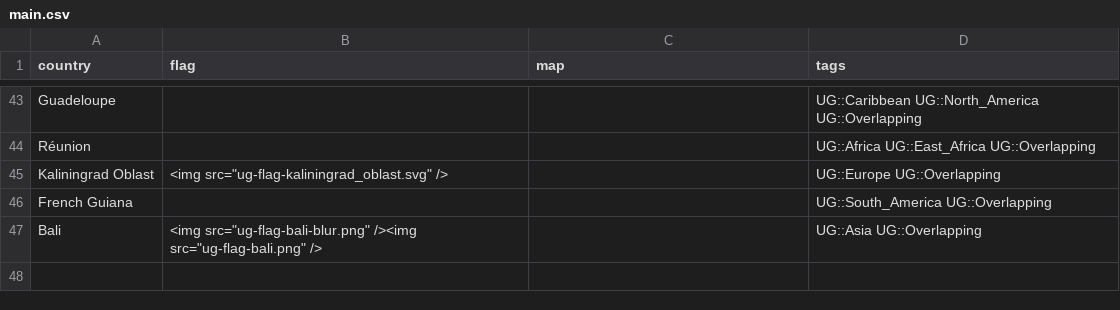
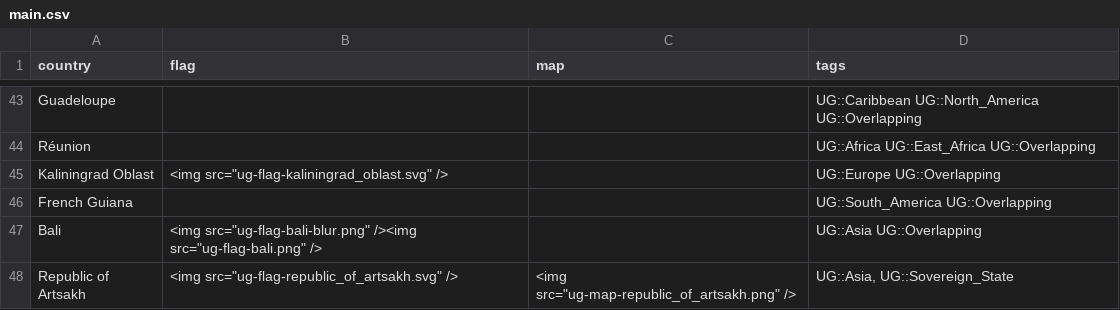
Before and after one commit to anki-geo/hardcore-geography, a CSV file: src/data/main.csv, drawn as a sheet; only a part is shown, gaps mark what is left out; the diff names each change by its address in the sheet, - before the commit and + after, or states it on an @@ line.

```diff
--- a/src/data/main.csv
+++ b/src/data/main.csv
+row 48: Republic of Artsakh | <img src="ug-flag-republic_of_artsakh.svg" /> | <img src="ug-map-republic_of_artsakh.png" /> | UG::Asia, UG::Sovereign_State
```
Also changed, not shown: src/data/capital.csv, src/data/country.csv, 4 other files.
